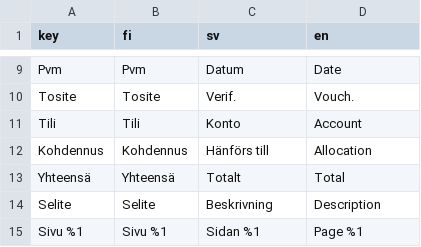
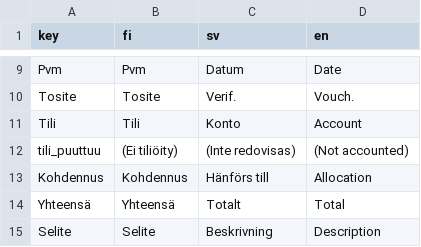
Before and after one commit to artoh/kitupiikki, a CSV file: kitsas/tr/tulkki.csv, drawn as a sheet; only a part is shown, gaps mark what is left out; the shorter side is filled out with more unchanged rows.

```diff
--- a/kitsas/tr/tulkki.csv
+++ b/kitsas/tr/tulkki.csv
@@ -11,2 +11,3 @@ Tosite,Tosite,Verif.,Vouch.
 Tili,Tili,Konto,Account
+tili_puuttuu,(Ei tiliöity),(Inte redovisas),(Not accounted)
 Kohdennus,Kohdennus,Hänförs till,Allocation
```
Also changed, not shown: 42 other files.
